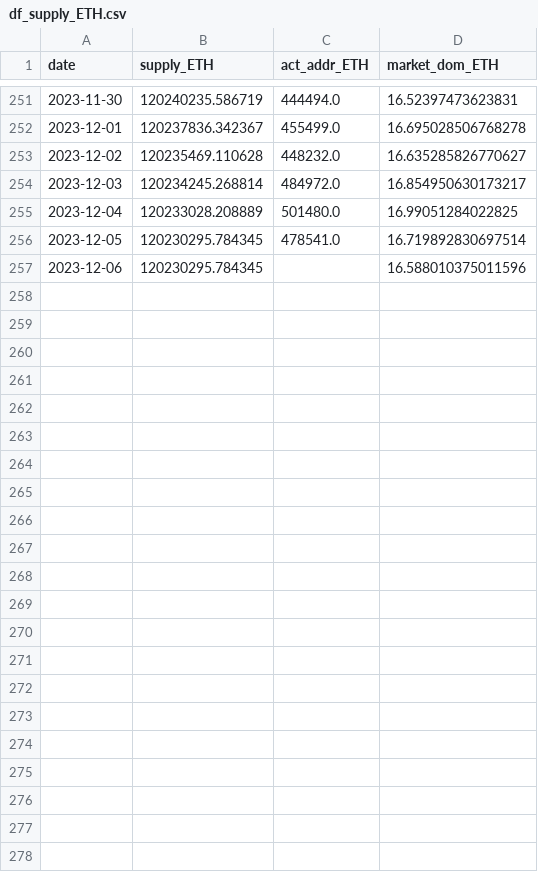
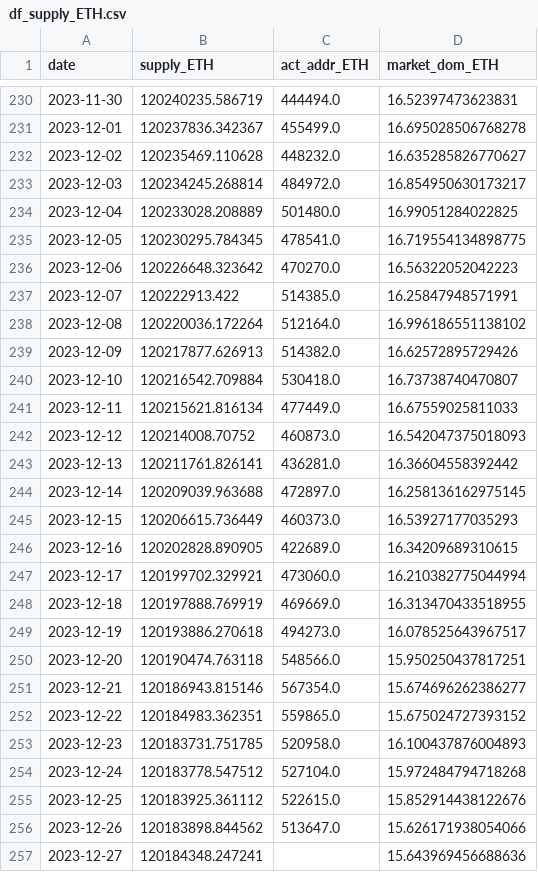
Before and after one commit to jeugregg/ocean_protocol_eth_pred, a CSV file: data/df_supply_ETH.csv, drawn as a sheet; only a part is shown, gaps mark what is left out; the diff covers the shown part only.

```diff
--- a/data/df_supply_ETH.csv
+++ b/data/df_supply_ETH.csv
@@ -255,3 +234,24 @@ date,supply_ETH,act_addr_ETH,market_dom_ETH
 2023-12-04,120233028.208889,501480.0,16.99051284022825
-2023-12-05,120230295.784345,478541.0,16.719892830697514
-2023-12-06,120230295.784345,,16.588010375011596
+2023-12-05,120230295.784345,478541.0,16.719554134898775
+2023-12-06,120226648.323642,470270.0,16.56322052042223
+2023-12-07,120222913.422,514385.0,16.25847948571991
+2023-12-08,120220036.172264,512164.0,16.996186551138102
+2023-12-09,120217877.626913,514382.0,16.62572895729426
+2023-12-10,120216542.709884,530418.0,16.73738740470807
+2023-12-11,120215621.816134,477449.0,16.67559025811033
+2023-12-12,120214008.70752,460873.0,16.542047375018093
+2023-12-13,120211761.826141,436281.0,16.36604558392442
+2023-12-14,120209039.963688,472897.0,16.258136162975145
+2023-12-15,120206615.736449,460373.0,16.53927177035293
+2023-12-16,120202828.890905,422689.0,16.34209689310615
+2023-12-17,120199702.329921,473060.0,16.210382775044994
+2023-12-18,120197888.769919,469669.0,16.313470433518955
+2023-12-19,120193886.270618,494273.0,16.078525643967517
+2023-12-20,120190474.763118,548566.0,15.950250437817251
+2023-12-21,120186943.815146,567354.0,15.674696262386277
+2023-12-22,120184983.362351,559865.0,15.675024727393152
+2023-12-23,120183731.751785,520958.0,16.100437876004893
+2023-12-24,120183778.547512,527104.0,15.972484794718268
+2023-12-25,120183925.361112,522615.0,15.852914438122676
+2023-12-26,120183898.844562,513647.0,15.626171938054066
+2023-12-27,120184348.247241,,15.643969456688636
```
Also changed, not shown: 21 removed rows elsewhere in this file, data/df_supply_BTC.csv, 11 other files.
